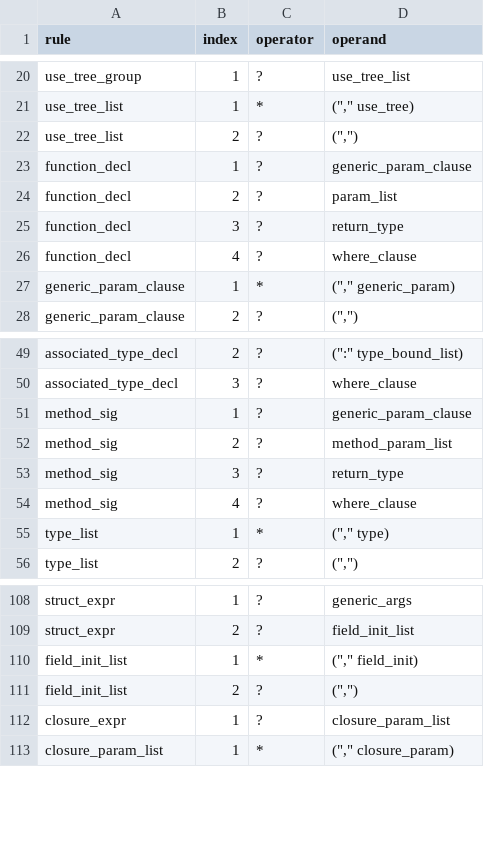
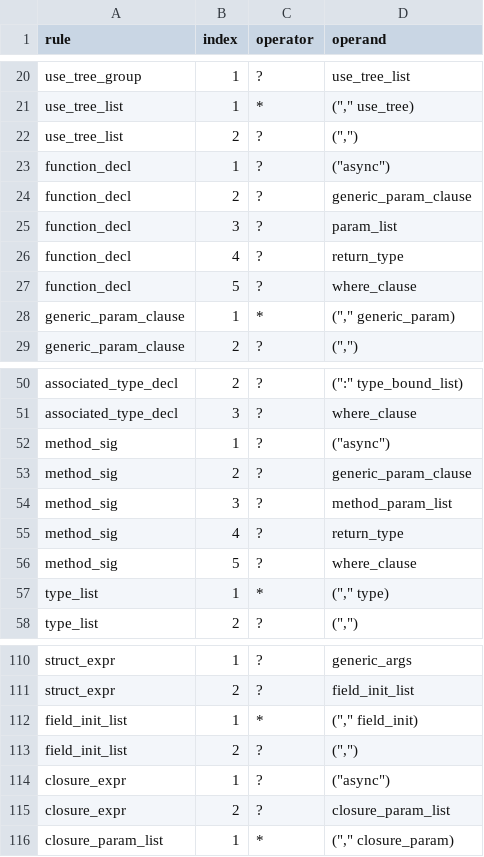
Before and after one commit to kagari-lang/kagari, a TSV file: docs/syntax-quantifiers.tsv, drawn as a sheet; only a part is shown, gaps mark what is left out.

Commit message:
feat(async)!: parse and type-check explicit async callables
Reserve async and await, retain callable intent in HIR, and check Future outputs separately from completed body results. Verify ordinary for-body await, synchronous callback rejection, generic Fn inference and signature invalidation. Script Future lowering remains explicitly unsupported until the next AX03 unit; no eager fallback is permitted.

BREAKING CHANGE: async and await are reserved source keywords and callable HIR records retain async intent.

Async-Phase: AX03

```diff
--- a/docs/syntax-quantifiers.tsv
+++ b/docs/syntax-quantifiers.tsv
@@ -22,6 +22,7 @@ use_tree_list	1	*	("," use_tree)
 use_tree_list	2	?	(",")
-function_decl	1	?	generic_param_clause
-function_decl	2	?	param_list
-function_decl	3	?	return_type
-function_decl	4	?	where_clause
+function_decl	1	?	("async")
+function_decl	2	?	generic_param_clause
+function_decl	3	?	param_list
+function_decl	4	?	return_type
+function_decl	5	?	where_clause
 generic_param_clause	1	*	("," generic_param)
@@ -50,6 +51,7 @@ associated_type_decl	2	?	(":" type_bound_list)
 associated_type_decl	3	?	where_clause
-method_sig	1	?	generic_param_clause
-method_sig	2	?	method_param_list
-method_sig	3	?	return_type
-method_sig	4	?	where_clause
+method_sig	1	?	("async")
+method_sig	2	?	generic_param_clause
+method_sig	3	?	method_param_list
+method_sig	4	?	return_type
+method_sig	5	?	where_clause
 type_list	1	*	("," type)
@@ -111,3 +113,4 @@ field_init_list	1	*	("," field_init)
 field_init_list	2	?	(",")
-closure_expr	1	?	closure_param_list
+closure_expr	1	?	("async")
+closure_expr	2	?	closure_param_list
 closure_param_list	1	*	("," closure_param)
```
Also changed, not shown: docs/syntax-branches.tsv, docs/syntax-coverage.tsv, 30 other files.
